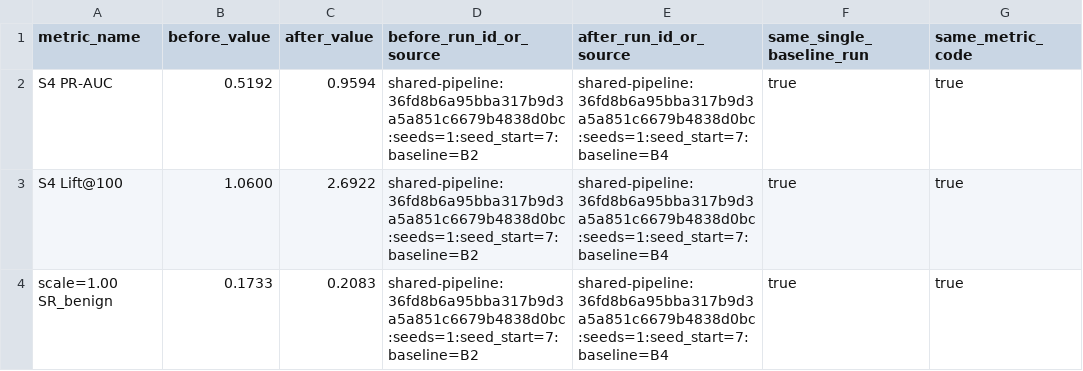
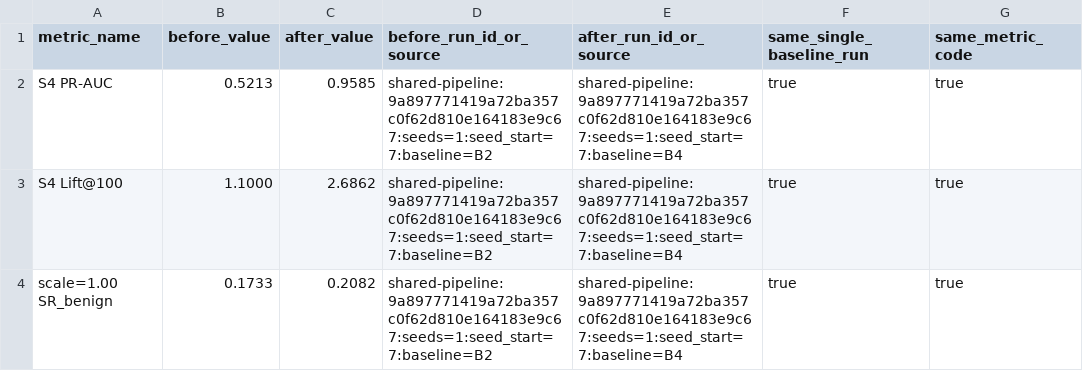
Before and after one commit to HanChenYnnu/RA-CBT-3, a CSV file: results/consistency_audit.csv, drawn as a sheet; only a part is shown; the diff covers the shown part only; the diff names each change by its address in the sheet, - before the commit and + after, or states it on an @@ line.

```diff
--- a/results/consistency_audit.csv
+++ b/results/consistency_audit.csv
-B2 (before_value): 0.5192
+B2 (before_value): 0.5213
-C2 (after_value): 0.9594
+C2 (after_value): 0.9585
-D2:D4 (before_run_id_or_source): shared-pipeline:36fd8b6a95bba317b9d3a5a851c6679b4838d0bc:seeds=1:seed_start=7:baseline=B2
+D2:D4 (before_run_id_or_source): shared-pipeline:9a897771419a72ba357c0f62d810e164183e9c67:seeds=1:seed_start=7:baseline=B2
-E2:E4 (after_run_id_or_source): shared-pipeline:36fd8b6a95bba317b9d3a5a851c6679b4838d0bc:seeds=1:seed_start=7:baseline=B4
+E2:E4 (after_run_id_or_source): shared-pipeline:9a897771419a72ba357c0f62d810e164183e9c67:seeds=1:seed_start=7:baseline=B4
-B3 (before_value): 1.0600
+B3 (before_value): 1.1000
-C3 (after_value): 2.6922
+C3 (after_value): 2.6862
-C4 (after_value): 0.2083
+C4 (after_value): 0.2082
```
Also changed, not shown: 6 edited cells elsewhere in this file, results/ablation.csv, results/apples_to_apples_runs.csv, 32 other files.
